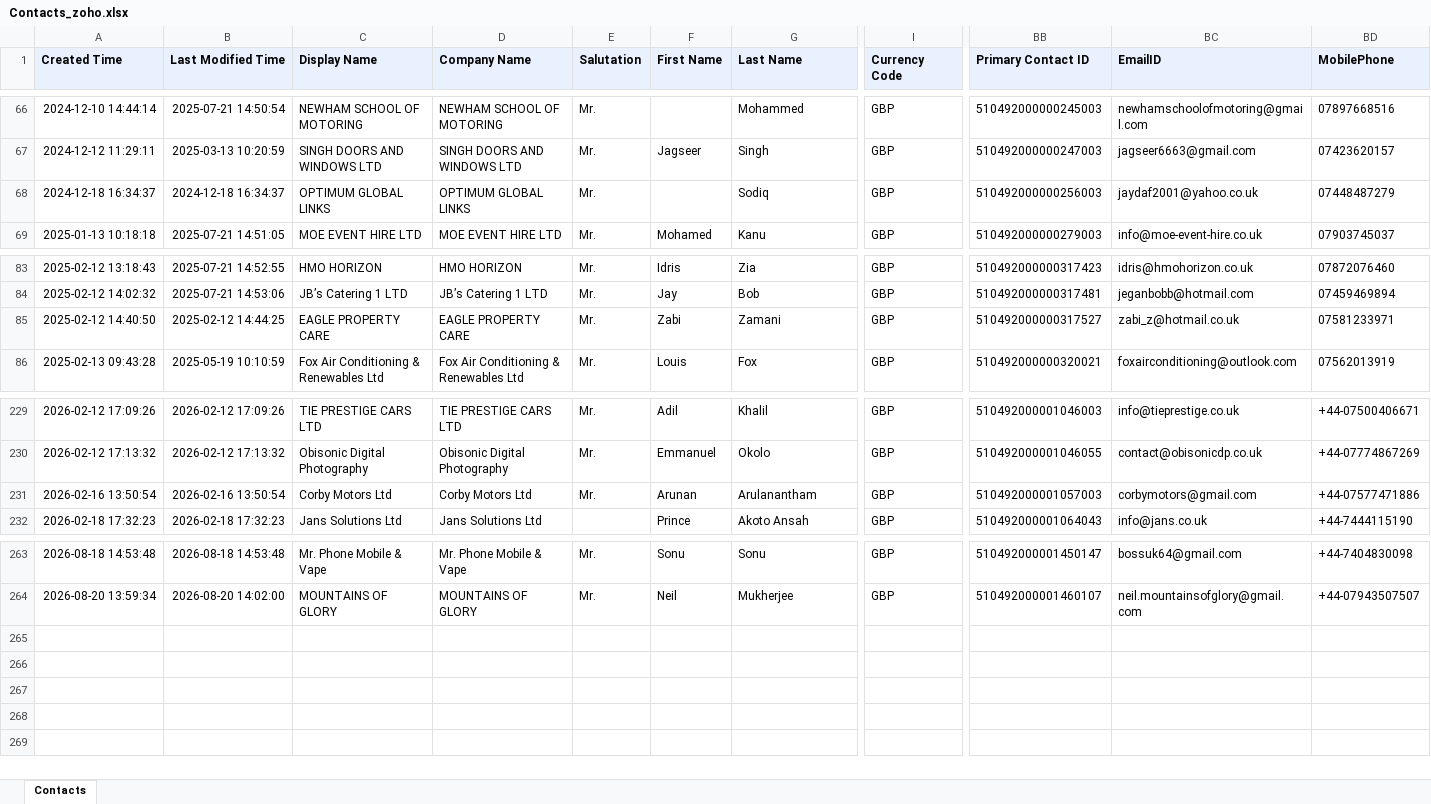
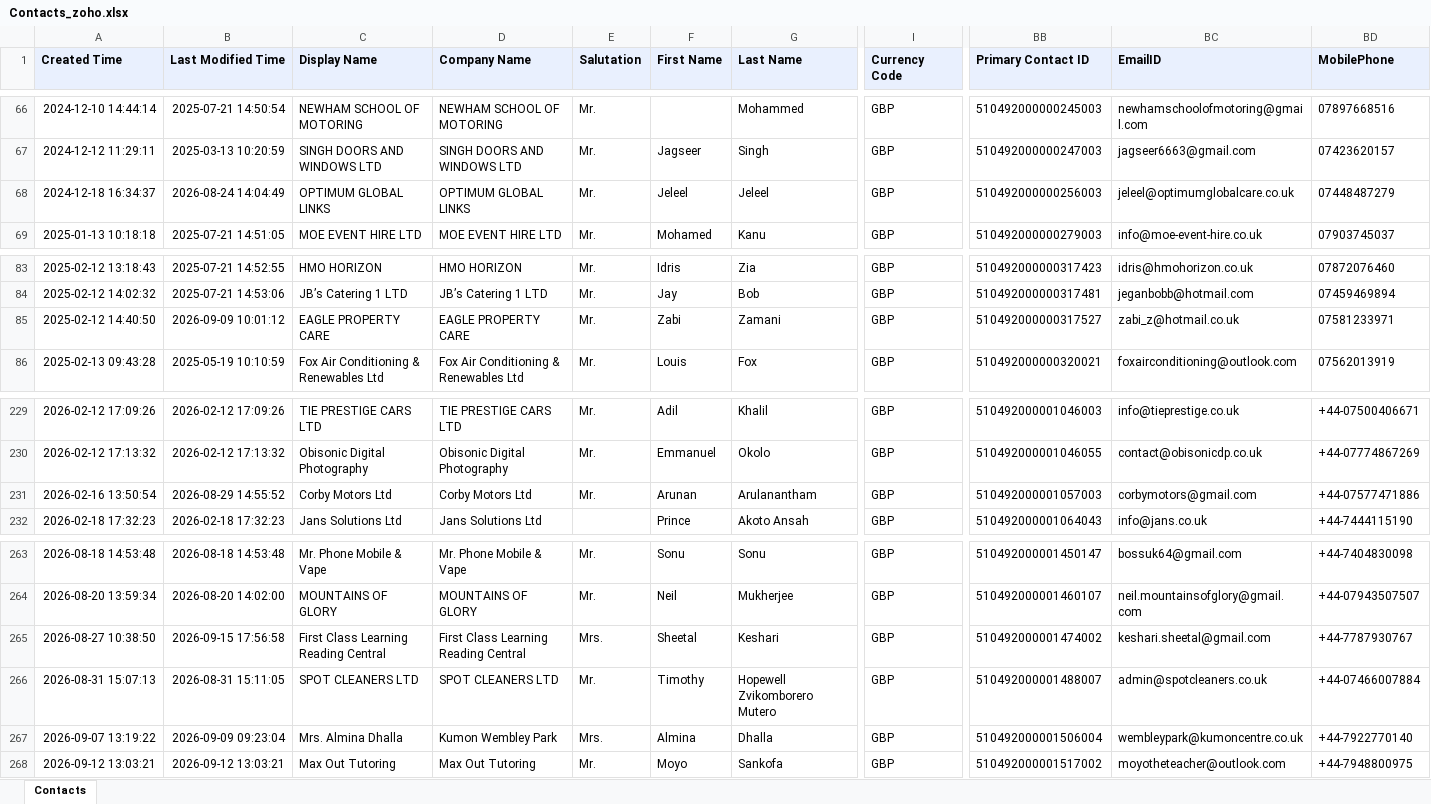
Before and after one commit to dataanalystsparta-netizen/fr_invoices, an Excel workbook: Contacts_zoho.xlsx, sheet Contacts, drawn as a sheet; only a part is shown, gaps mark what is left out; values as stored, in another font and other column widths than the file's, no borders; rows hold the shown columns only; the diff names each change by its address in the sheet, - before the commit and + after, or states it on an @@ line.

```diff
--- a/Contacts_zoho.xlsx (sheet Contacts)
+++ b/Contacts_zoho.xlsx (sheet Contacts)
-B68 (Last Modified Time): 2024-12-18 16:34:37
+B68 (Last Modified Time): 2026-08-24 14:04:49
-F68 (First Name): (empty)
+F68 (First Name): Jeleel
-G68 (Last Name): Sodiq
+G68 (Last Name): Jeleel
-BC68 (EmailID): jaydaf2001@yahoo.co.uk
+BC68 (EmailID): jeleel@optimumglobalcare.co.uk
-B85 (Last Modified Time): 2025-02-12 14:44:25
+B85 (Last Modified Time): 2026-09-09 10:01:12
-B231 (Last Modified Time): 2026-02-16 13:50:54
+B231 (Last Modified Time): 2026-08-29 14:55:52
+row 265: 2026-08-27 10:38:50 | 2026-09-15 17:56:58 | First Class Learning Reading Central | First Class Learning Reading Central | Mrs. | Sheetal | Keshari | GBP | 510492000001474002 | keshari.sheetal@gmail.com | +44-7787930767
+row 266: 2026-08-31 15:07:13 | 2026-08-31 15:11:05 | SPOT CLEANERS LTD | SPOT CLEANERS LTD | Mr. | Timothy | Hopewell Zvikomborero Mutero | GBP | 510492000001488007 | admin@spotcleaners.co.uk | +44-07466007884
+row 267: 2026-09-07 13:19:22 | 2026-09-09 09:23:04 | Mrs. Almina Dhalla | Kumon Wembley Park | Mrs. | Almina | Dhalla | GBP | 510492000001506004 | wembleypark@kumoncentre.co.uk | +44-7922770140
+row 268: 2026-09-12 13:03:21 | 2026-09-12 13:03:21 | Max Out Tutoring | Max Out Tutoring | Mr. | Moyo | Sankofa | GBP | 510492000001517002 | moyotheteacher@outlook.com | +44-7948800975
```
Also changed, not shown: AR_current_zoho.xlsx, AR_overdue_zoho.xlsx, 2 other files.
